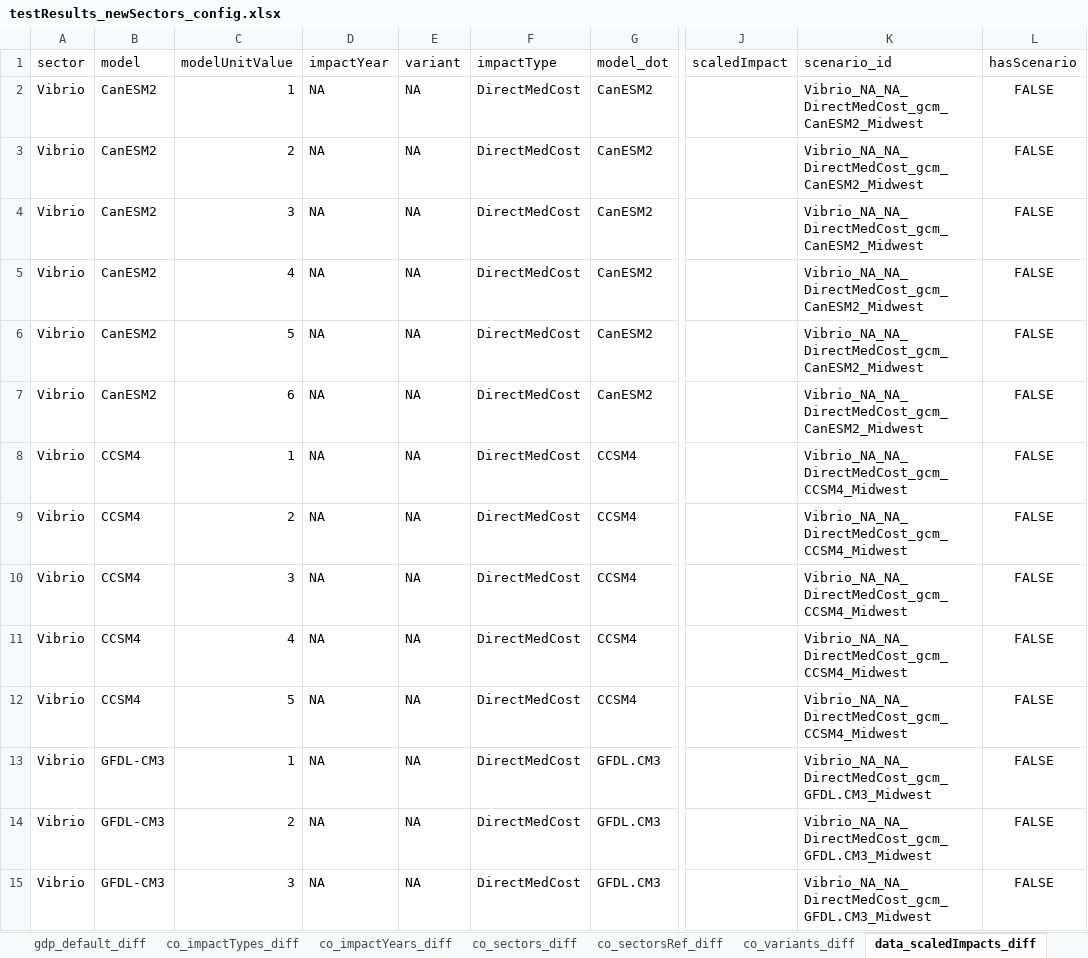
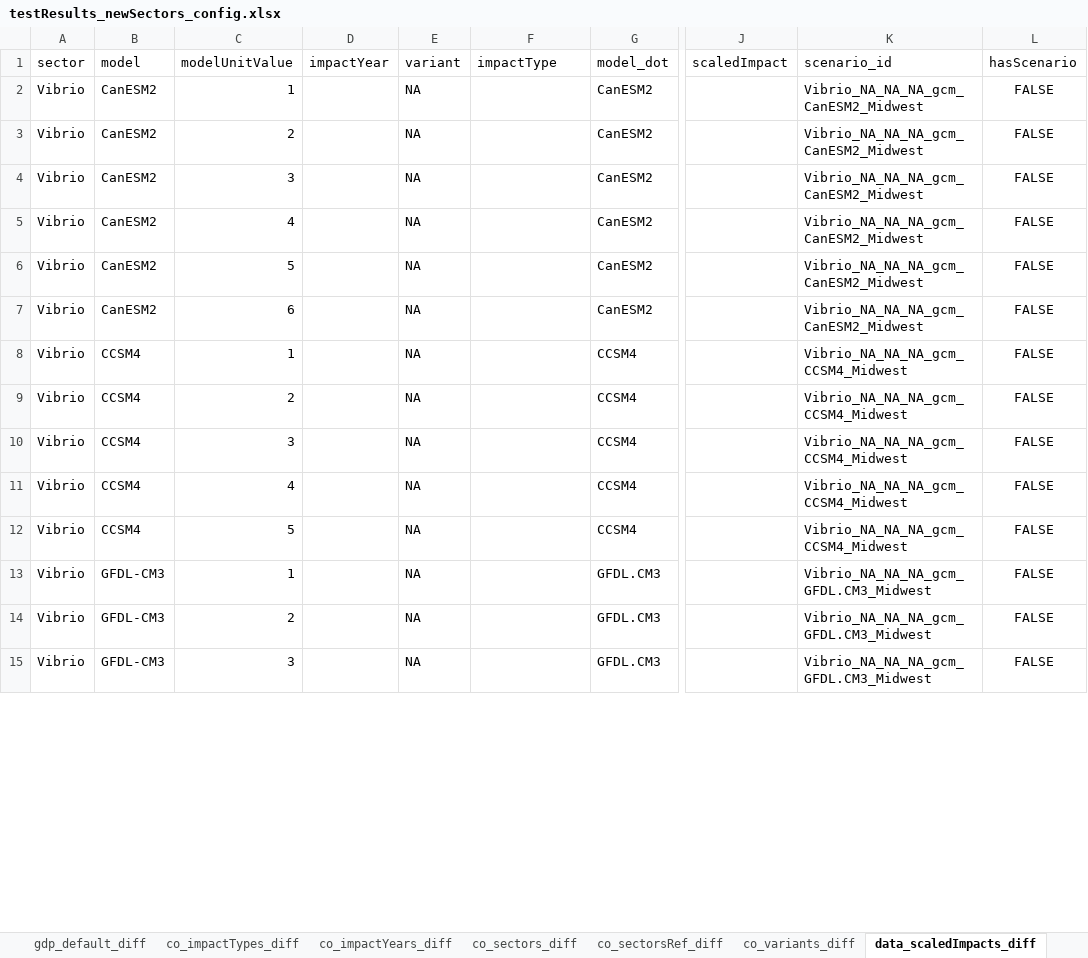
Before and after one commit to USEPA/FrEDI, an Excel workbook: createSystemData/data_tests/testResults_newSectors_config.xlsx, sheet data_scaledImpacts_diff, drawn as a sheet; only a part is shown, gaps mark what is left out; values as stored, in another font and other column widths than the file's, no borders; table styles not drawn; the diff covers the shown part only; the diff names each change by its address in the sheet, - before the commit and + after, or states it on an @@ line.

Commit message:
adding vibrio and associated tests

```diff
--- a/createSystemData/data_tests/testResults_newSectors_config.xlsx (sheet data_scaledImpacts_diff)
+++ b/createSystemData/data_tests/testResults_newSectors_config.xlsx (sheet data_scaledImpacts_diff)
-D2:D15 (impactYear): NA
+D2:D15 (impactYear): (empty)
-F2:F15 (impactType): DirectMedCost
+F2:F15 (impactType): (empty)
-K2:K7 (scenario_id): Vibrio_NA_NA_DirectMedCost_gcm_CanESM2_Midwest
+K2:K7 (scenario_id): Vibrio_NA_NA_NA_gcm_CanESM2_Midwest
-K8:K12 (scenario_id): Vibrio_NA_NA_DirectMedCost_gcm_CCSM4_Midwest
+K8:K12 (scenario_id): Vibrio_NA_NA_NA_gcm_CCSM4_Midwest
-K13:K15 (scenario_id): Vibrio_NA_NA_DirectMedCost_gcm_GFDL.CM3_Midwest
+K13:K15 (scenario_id): Vibrio_NA_NA_NA_gcm_GFDL.CM3_Midwest
```
Also changed, not shown: 1508 edited cells elsewhere in this sheet, sheet scaledImpacts_values, sheet df_results0_diff, sheet co_impactTypes_diff, sheet df_sectorsInfo_diff, sheet tests, charts or pictures, createSystemData/data_tests/testResults_fredi_general.xlsx, createSystemData/data_tests/testResults_general_config.xlsx, 3 other files.
